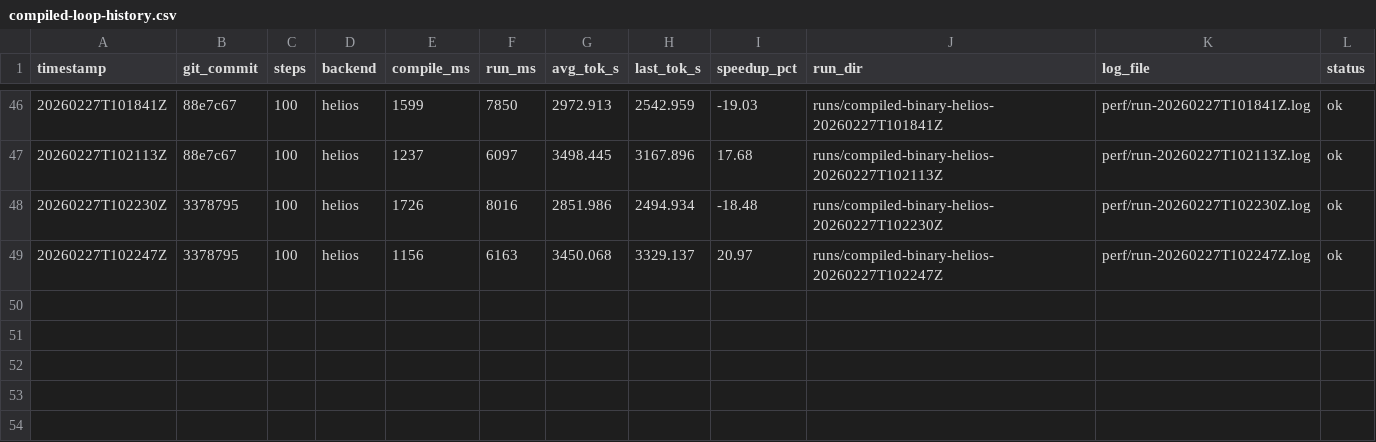
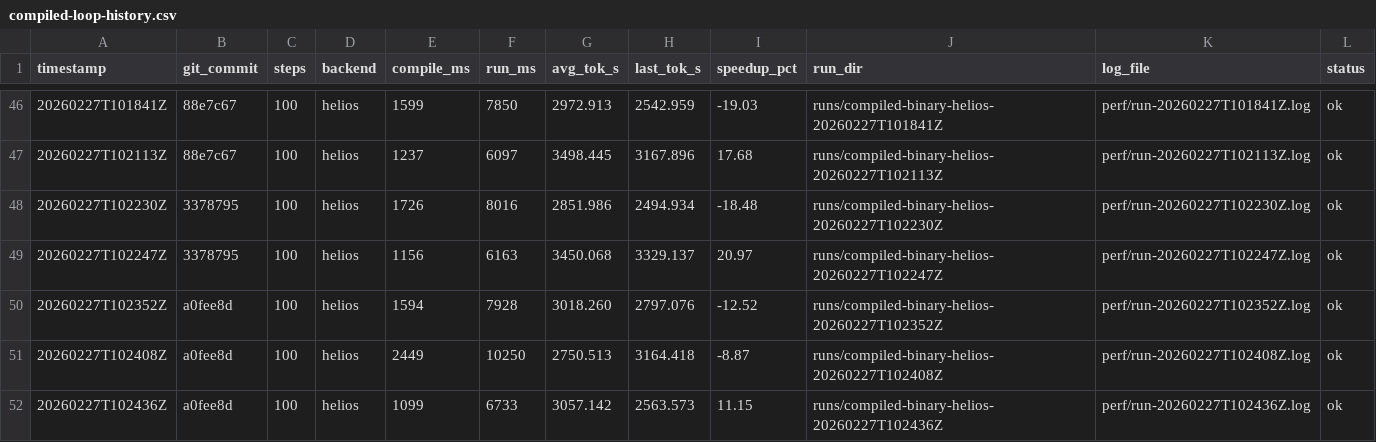
Before and after one commit to thomasdavis/alpha2, a CSV file: perf/compiled-loop-history.csv, drawn as a sheet; only a part is shown, gaps mark what is left out; the diff names each change by its address in the sheet, - before the commit and + after, or states it on an @@ line.

Commit message:
perf: avoid undefined field writes in step metrics object (+11.15% tok/s)

```diff
--- a/perf/compiled-loop-history.csv
+++ b/perf/compiled-loop-history.csv
+row 50: 20260227T102352Z | a0fee8d | 100 | helios | 1594 | 7928 | 3018.260 | 2797.076 | -12.52 | runs/compiled-binary-helios-20260227T102352Z | perf/run-20260227T102352Z.log | ok
+row 51: 20260227T102408Z | a0fee8d | 100 | helios | 2449 | 10250 | 2750.513 | 3164.418 | -8.87 | runs/compiled-binary-helios-20260227T102408Z | perf/run-20260227T102408Z.log | ok
+row 52: 20260227T102436Z | a0fee8d | 100 | helios | 1099 | 6733 | 3057.142 | 2563.573 | 11.15 | runs/compiled-binary-helios-20260227T102436Z | perf/run-20260227T102436Z.log | ok
```
Also changed, not shown: 1 other file.
